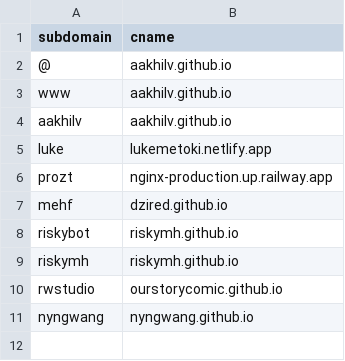
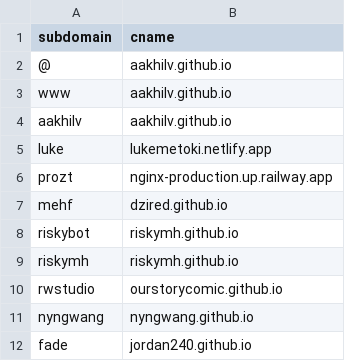
Before and after one commit to aakhilv/runs-on.tech, a CSV file: subdomains.csv, drawn as a sheet.

Commit message:
Update subdomains.csv

```diff
--- a/subdomains.csv
+++ b/subdomains.csv
@@ -11 +11,2 @@ rwstudio,ourstorycomic.github.io
 nyngwang,nyngwang.github.io
+fade,jordan240.github.io
```
